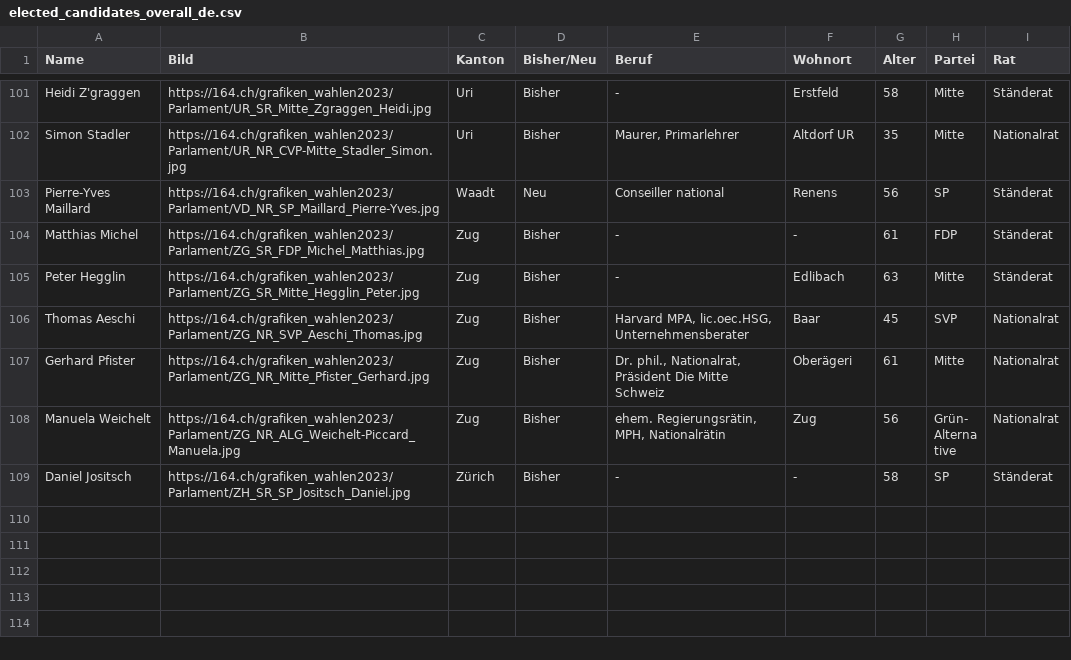
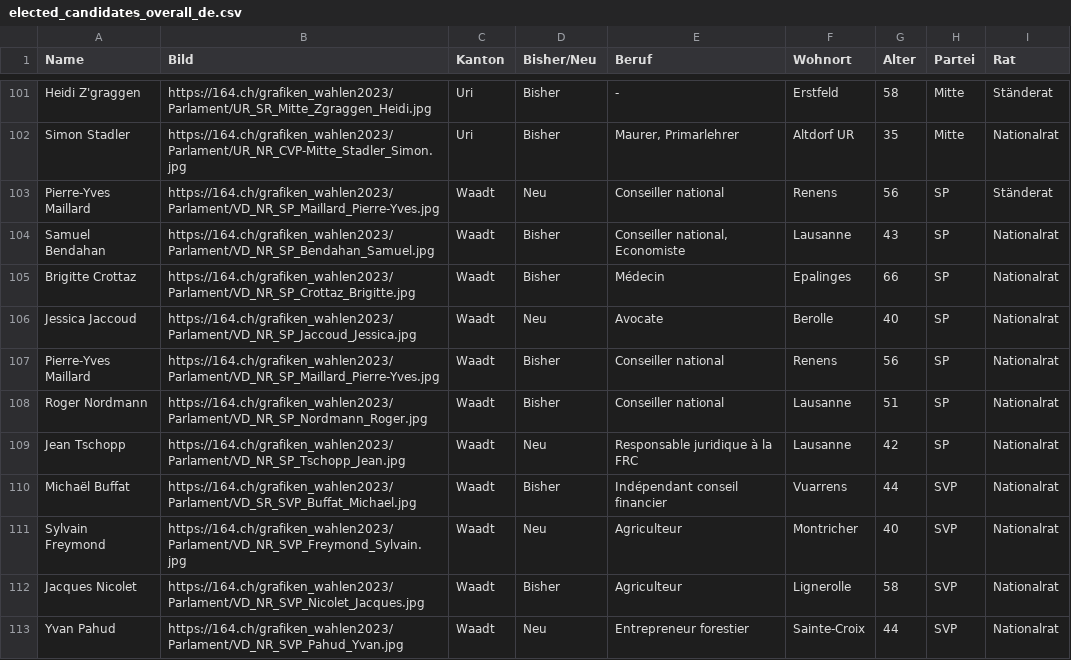
Before and after one commit to awp-finanznachrichten/sda_eidgenoessische_wahlen_datafeed, a CSV file: Output/elected_candidates_overall_de.csv, drawn as a sheet; only a part is shown, gaps mark what is left out; the shorter side is filled out with more unchanged rows; the diff covers the shown part only; the diff names each change by its address in the sheet, - before the commit and + after, or states it on an @@ line.

```diff
--- a/Output/elected_candidates_overall_de.csv
+++ b/Output/elected_candidates_overall_de.csv
+row 104: Samuel Bendahan | https://164.ch/grafiken_wahlen2023/Parlament/VD_NR_SP_Bendahan_Samuel.jpg | Waadt | Bisher | Conseiller national, Economiste | Lausanne | 43 | SP | Nationalrat
+row 105: Brigitte Crottaz | https://164.ch/grafiken_wahlen2023/Parlament/VD_NR_SP_Crottaz_Brigitte.jpg | Waadt | Bisher | Médecin | Epalinges | 66 | SP | Nationalrat
+row 106: Jessica Jaccoud | https://164.ch/grafiken_wahlen2023/Parlament/VD_NR_SP_Jaccoud_Jessica.jpg | Waadt | Neu | Avocate | Berolle | 40 | SP | Nationalrat
+row 107: Pierre-Yves Maillard | https://164.ch/grafiken_wahlen2023/Parlament/VD_NR_SP_Maillard_Pierre-Yves.jpg | Waadt | Bisher | Conseiller national | Renens | 56 | SP | Nationalrat
+row 108: Roger Nordmann | https://164.ch/grafiken_wahlen2023/Parlament/VD_NR_SP_Nordmann_Roger.jpg | Waadt | Bisher | Conseiller national | Lausanne | 51 | SP | Nationalrat
+row 109: Jean Tschopp | https://164.ch/grafiken_wahlen2023/Parlament/VD_NR_SP_Tschopp_Jean.jpg | Waadt | Neu | Responsable juridique à la FRC | Lausanne | 42 | SP | Nationalrat
+row 110: Michaël Buffat | https://164.ch/grafiken_wahlen2023/Parlament/VD_SR_SVP_Buffat_Michael.jpg | Waadt | Bisher | Indépendant conseil financier | Vuarrens | 44 | SVP | Nationalrat
+row 111: Sylvain Freymond | https://164.ch/grafiken_wahlen2023/Parlament/VD_NR_SVP_Freymond_Sylvain.jpg | Waadt | Neu | Agriculteur | Montricher | 40 | SVP | Nationalrat
+row 112: Jacques Nicolet | https://164.ch/grafiken_wahlen2023/Parlament/VD_NR_SVP_Nicolet_Jacques.jpg | Waadt | Bisher | Agriculteur | Lignerolle | 58 | SVP | Nationalrat
+row 113: Yvan Pahud | https://164.ch/grafiken_wahlen2023/Parlament/VD_NR_SVP_Pahud_Yvan.jpg | Waadt | Neu | Entrepreneur forestier | Sainte-Croix | 44 | SVP | Nationalrat
```
Also changed, not shown: 9 added rows elsewhere in this file, Output/elected_candidates_overall_fr.csv, Output/elected_candidates_overall_it.csv, 7 other files.
